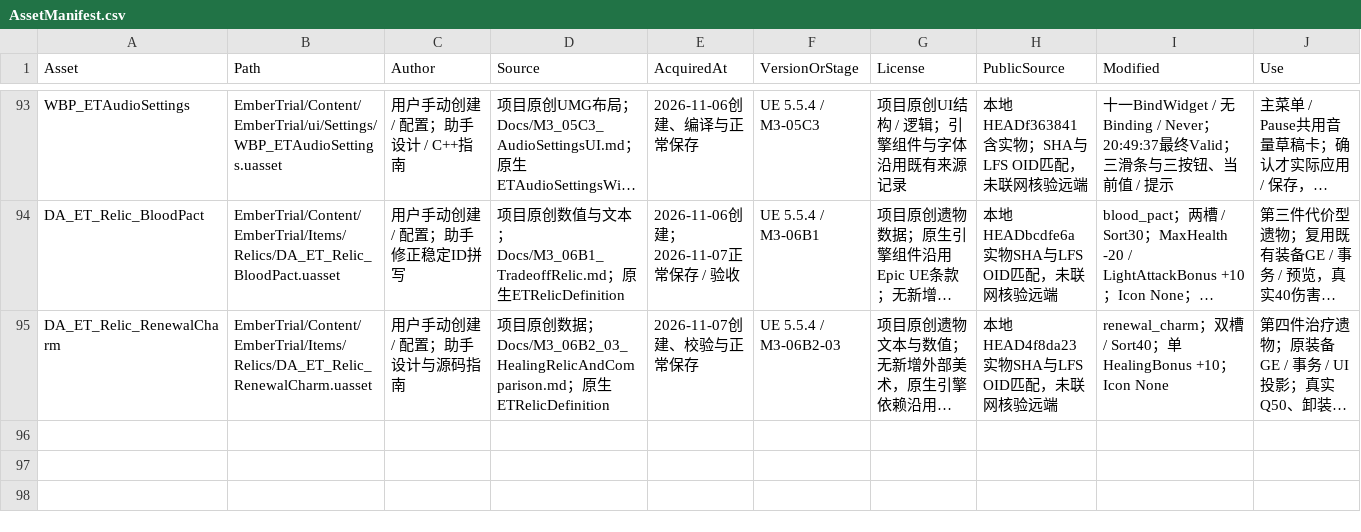
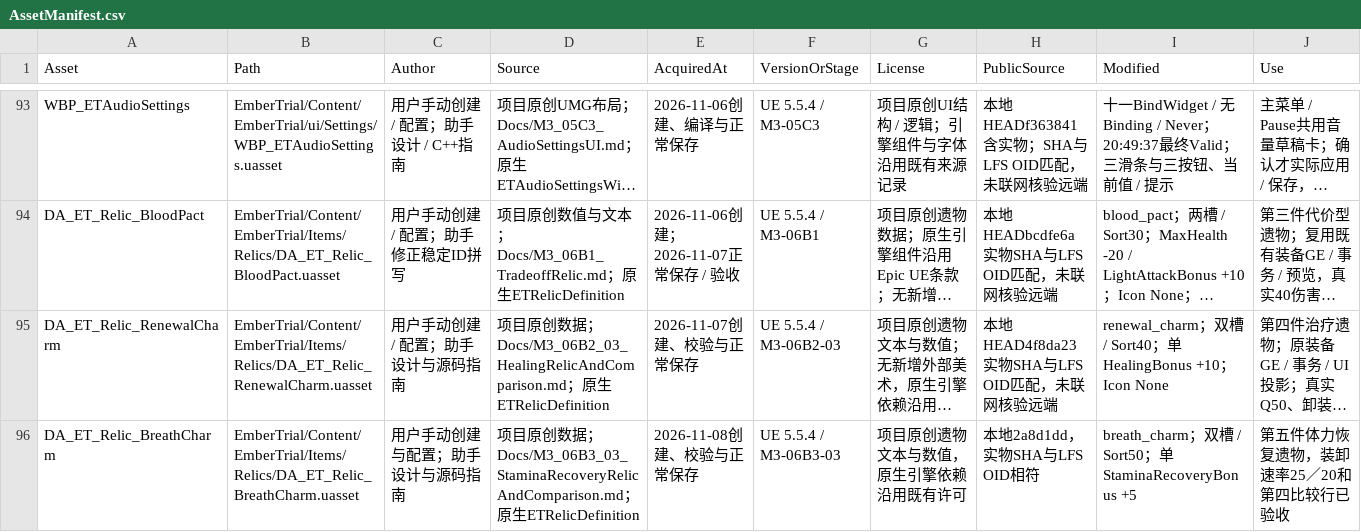
Before and after one commit to DDDDai1/EmberTrial, a CSV file: Docs/AssetManifest.csv, drawn as a sheet; only a part is shown, gaps mark what is left out; long unchanged cells end in …; rows hold the shown columns only; the diff names each change by its address in the sheet, - before the commit and + after, or states it on an @@ line.

Commit message:
docs: verify stamina recovery relic and plan break pulse bonus docs: 完成体力恢复遗物验收并规划破势加成

```diff
--- a/Docs/AssetManifest.csv
+++ b/Docs/AssetManifest.csv
+row 96: DA_ET_Relic_BreathCharm | EmberTrial/Content/EmberTrial/Items/Relics/DA_ET_Relic_BreathCharm.uasset | 用户手动创建与配置；助手设计与源码指南 | 项目原创数据；Docs/M3_06B3_03_StaminaRecoveryRelicAndComparison.md；原生ETRelicDefinition | 2026-11-08创建、校验与正常保存 | UE 5.5.4 / M3-06B3-03 | 项目原创遗物文本与数值，原生引擎依赖沿用既有许可 | 本地2a8d1dd，实物SHA与LFS OID相符 | breath_charm；双槽 / Sort50；单StaminaRecoveryBonus +5 | 第五件体力恢复遗物，装卸速率25／20和第四比较行已验收
```
Also changed, not shown: 11 other files.
